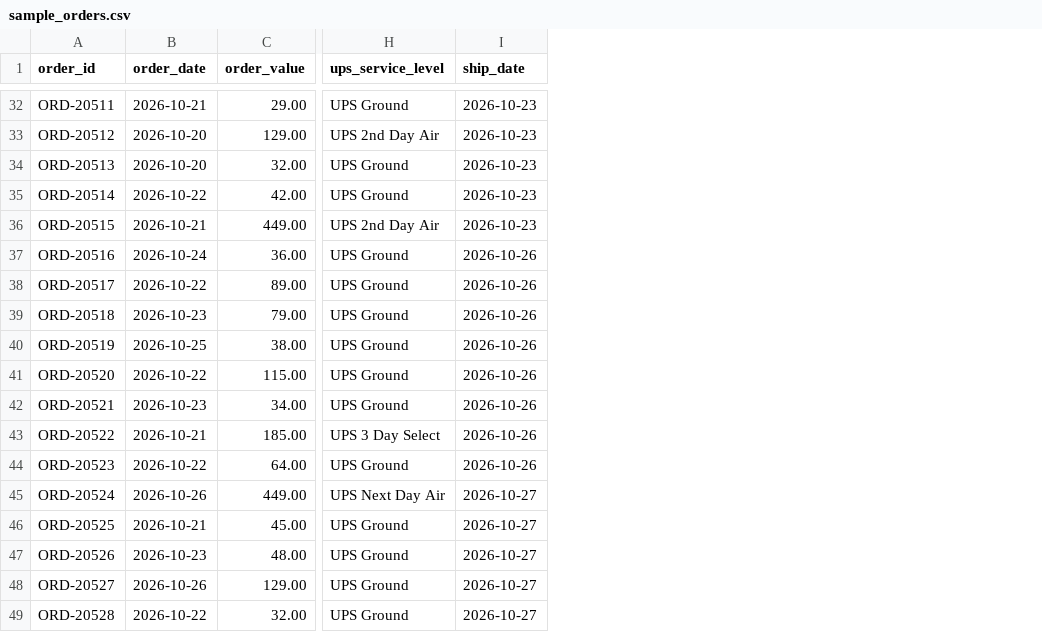
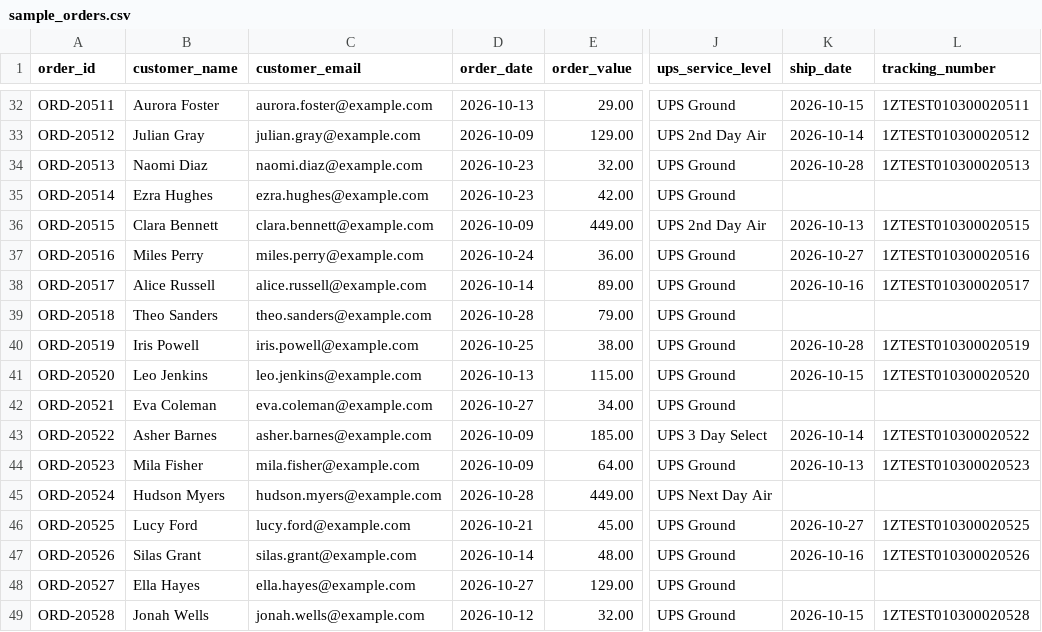
Before and after one commit to isaackm8/delivery-risk-checker, a CSV file: data/sample_orders.csv, drawn as a sheet; only a part is shown, gaps mark what is left out; addresses are those after the commit; the diff covers the shown part only; the diff names each change by its address in the sheet, - before the commit and + after, or states it on an @@ line.

```diff
--- a/data/sample_orders.csv
+++ b/data/sample_orders.csv
+column B (customer_name), rows 32-49: Aurora Foster | Julian Gray | Naomi Diaz | Ezra Hughes | Clara Bennett | Miles Perry | Alice Russell | Theo Sanders | Iris Powell | Leo Jenkins | Eva Coleman | Asher Barnes | Mila Fisher | Hudson Myers | Lucy Ford | Silas Grant | Ella Hayes | Jonah Wells
+column C (customer_email), rows 32-49: aurora.foster@example.com | julian.gray@example.com | naomi.diaz@example.com | ezra.hughes@example.com | clara.bennett@example.com | miles.perry@example.com | alice.russell@example.com | theo.sanders@example.com | iris.powell@example.com | leo.jenkins@example.com | eva.coleman@example.com | asher.barnes@example.com | mila.fisher@example.com | hudson.myers@example.com | lucy.ford@example.com | silas.grant@example.com | ella.hayes@example.com | jonah.wells@example.com
+column L (tracking_number), rows 32-49: 1ZTEST010300020511 | 1ZTEST010300020512 | 1ZTEST010300020513 |  | 1ZTEST010300020515 | 1ZTEST010300020516 | 1ZTEST010300020517 |  | 1ZTEST010300020519 | 1ZTEST010300020520 |  | 1ZTEST010300020522 | 1ZTEST010300020523 |  | 1ZTEST010300020525 | 1ZTEST010300020526 |  | 1ZTEST010300020528
-D32 (order_date): 2026-10-21
+D32 (order_date): 2026-10-13
-K32 (ship_date): 2026-10-23
+K32 (ship_date): 2026-10-15
-D33 (order_date): 2026-10-20
+D33 (order_date): 2026-10-09
-K33 (ship_date): 2026-10-23
+K33 (ship_date): 2026-10-14
-D34 (order_date): 2026-10-20
+D34 (order_date): 2026-10-23
-K34 (ship_date): 2026-10-23
+K34 (ship_date): 2026-10-28
-D35 (order_date): 2026-10-22
+D35 (order_date): 2026-10-23
-K35 (ship_date): 2026-10-23
+K35 (ship_date): (empty)
-D36 (order_date): 2026-10-21
+D36 (order_date): 2026-10-09
-K36 (ship_date): 2026-10-23
+K36 (ship_date): 2026-10-13
-K37 (ship_date): 2026-10-26
+K37 (ship_date): 2026-10-27
-D38 (order_date): 2026-10-22
+D38 (order_date): 2026-10-14
-K38 (ship_date): 2026-10-26
+K38 (ship_date): 2026-10-16
-D39 (order_date): 2026-10-23
+D39 (order_date): 2026-10-28
-K39 (ship_date): 2026-10-26
+K39 (ship_date): (empty)
-K40 (ship_date): 2026-10-26
+K40 (ship_date): 2026-10-28
-D41 (order_date): 2026-10-22
+D41 (order_date): 2026-10-13
-K41 (ship_date): 2026-10-26
+K41 (ship_date): 2026-10-15
-D42 (order_date): 2026-10-23
+D42 (order_date): 2026-10-27
-K42 (ship_date): 2026-10-26
+K42 (ship_date): (empty)
-D43 (order_date): 2026-10-21
+D43 (order_date): 2026-10-09
-K43 (ship_date): 2026-10-26
+K43 (ship_date): 2026-10-14
-D44 (order_date): 2026-10-22
+D44 (order_date): 2026-10-09
-K44 (ship_date): 2026-10-26
+K44 (ship_date): 2026-10-13
-D45 (order_date): 2026-10-26
+D45 (order_date): 2026-10-28
-K45 (ship_date): 2026-10-27
+K45 (ship_date): (empty)
-D47 (order_date): 2026-10-23
+D47 (order_date): 2026-10-14
-K47 (ship_date): 2026-10-27
+K47 (ship_date): 2026-10-16
-D48 (order_date): 2026-10-26
+D48 (order_date): 2026-10-27
-K48 (ship_date): 2026-10-27
+K48 (ship_date): (empty)
-D49 (order_date): 2026-10-22
+D49 (order_date): 2026-10-12
-K49 (ship_date): 2026-10-27
+K49 (ship_date): 2026-10-15
```
Also changed, not shown: 63 edited cells elsewhere in this file, 9 other files.
